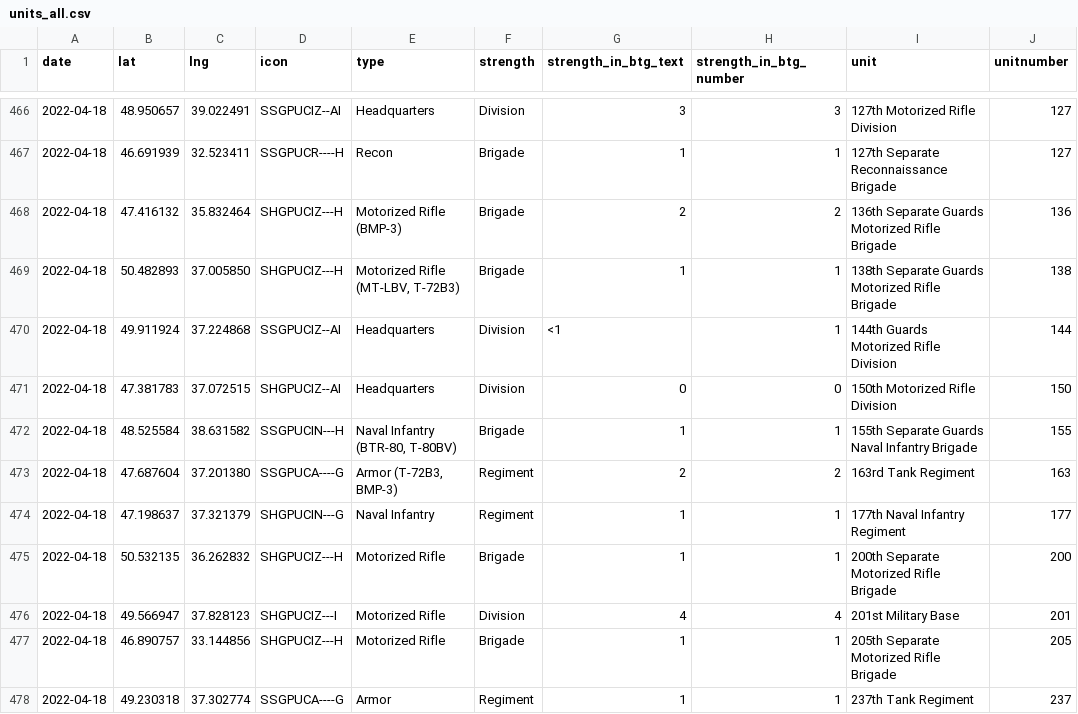
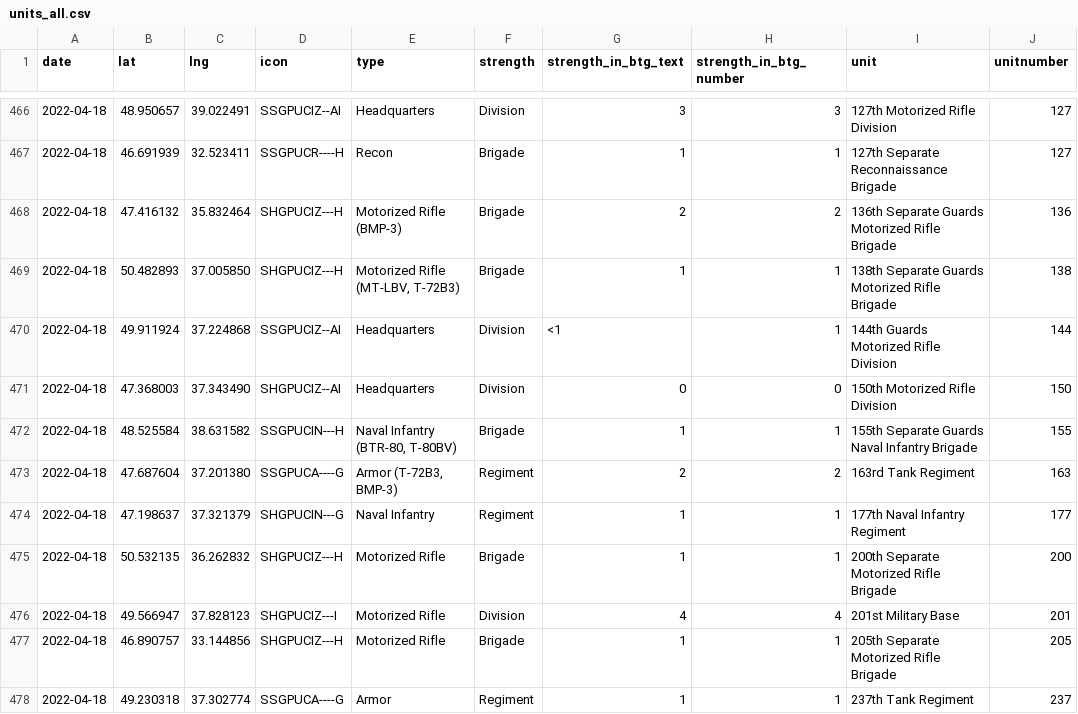
Before and after one commit to simonhuwiler/uawardata, a CSV file: data/csv/units_all.csv, drawn as a sheet; only a part is shown, gaps mark what is left out; the diff names each change by its address in the sheet, - before the commit and + after, or states it on an @@ line.

```diff
--- a/data/csv/units_all.csv
+++ b/data/csv/units_all.csv
-B471 (lat): 47.381783
+B471 (lat): 47.368003
-C471 (lng): 37.072515
+C471 (lng): 37.343490
```
Also changed, not shown: data/csv/units_current.csv, 2 other files.
